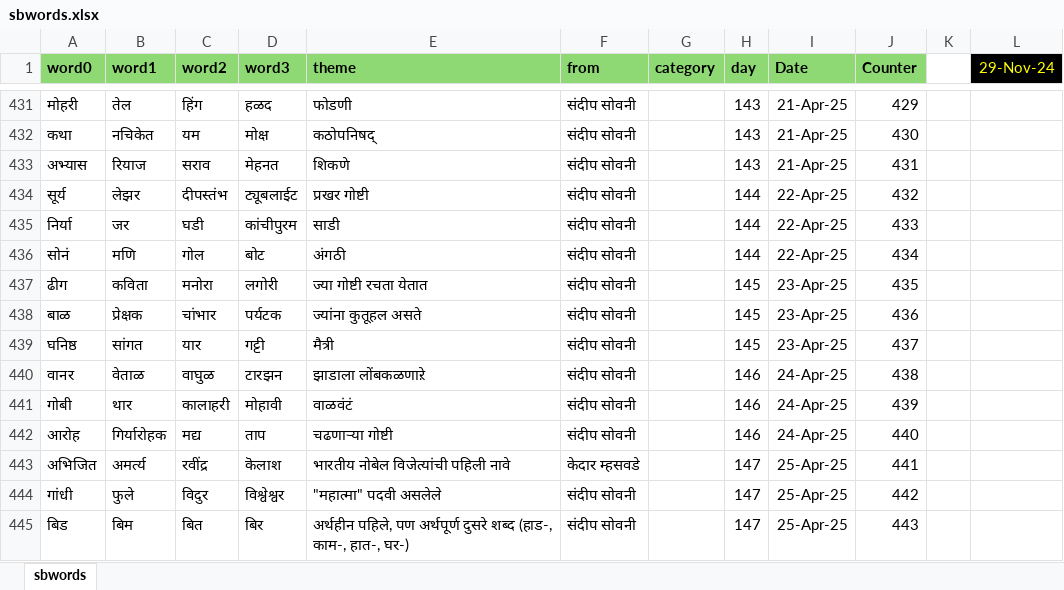
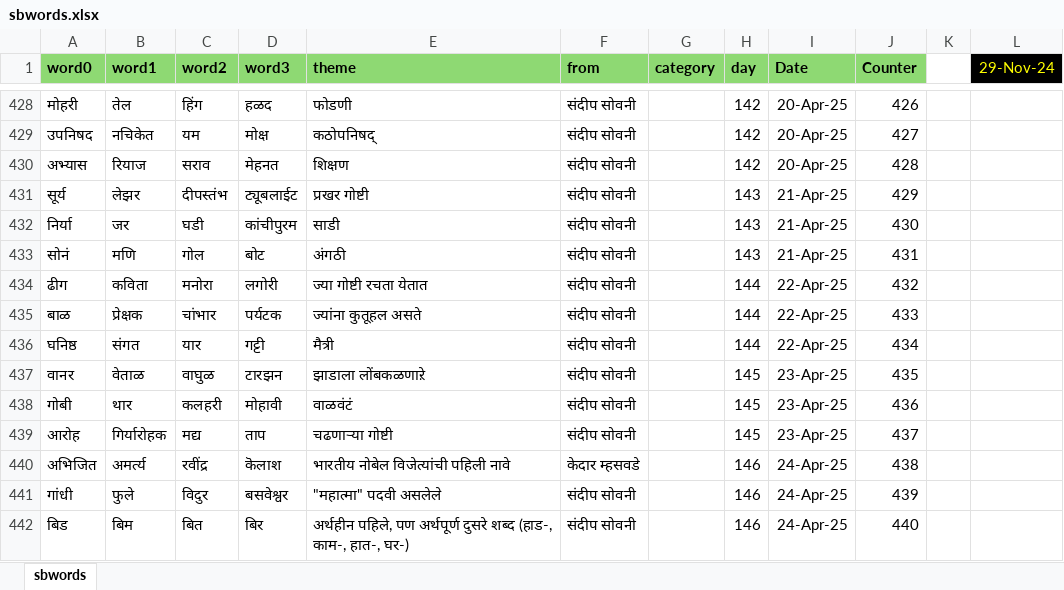
Before and after one commit to hrishinene/shabdakala, an Excel workbook: code/shabdakala/resource/sbwords.xlsx, sheet sbwords, drawn as a sheet; only a part is shown, gaps mark what is left out; values as stored, in another font and other column widths than the file's, no borders; conditional formats not drawn; addresses are those after the commit; the diff covers the shown part only; the diff names each change by its address in the sheet, - before the commit and + after, or states it on an @@ line.

Commit message:
Words change

```diff
--- a/code/shabdakala/resource/sbwords.xlsx (sheet sbwords)
+++ b/code/shabdakala/resource/sbwords.xlsx (sheet sbwords)
-H428:H430 (day): 143
+H428:H430 (day): 142
-I428:I430 (Date): 21-Apr-25
+I428:I430 (Date): 20-Apr-25
-J428 (Counter): 429
+J428 (Counter): 426
-A429 (word0): कथा
+A429 (word0): उपनिषद
-J429 (Counter): 430
+J429 (Counter): 427
-E430 (theme): शिकणे
+E430 (theme): शिक्षण
-J430 (Counter): 431
+J430 (Counter): 428
-H431:H433 (day): 144
+H431:H433 (day): 143
-I431:I433 (Date): 22-Apr-25
+I431:I433 (Date): 21-Apr-25
-J431 (Counter): 432
+J431 (Counter): 429
-J432 (Counter): 433
+J432 (Counter): 430
-J433 (Counter): 434
+J433 (Counter): 431
-H434:H436 (day): 145
+H434:H436 (day): 144
-I434:I436 (Date): 23-Apr-25
+I434:I436 (Date): 22-Apr-25
-J434 (Counter): 435
+J434 (Counter): 432
-J435 (Counter): 436
+J435 (Counter): 433
-B436 (word1): सांगत
+B436 (word1): संगत
-J436 (Counter): 437
+J436 (Counter): 434
-H437:H439 (day): 146
+H437:H439 (day): 145
-I437:I439 (Date): 24-Apr-25
+I437:I439 (Date): 23-Apr-25
-J437 (Counter): 438
+J437 (Counter): 435
-C438 (word2): कालाहरी
+C438 (word2): कलहरी
-J438 (Counter): 439
+J438 (Counter): 436
-J439 (Counter): 440
+J439 (Counter): 437
-H440:H442 (day): 147
+H440:H442 (day): 146
-I440:I442 (Date): 25-Apr-25
+I440:I442 (Date): 24-Apr-25
-J440 (Counter): 441
+J440 (Counter): 438
-D441 (word3): विश्वेश्वर
+D441 (word3): बसवेश्वर
-J441 (Counter): 442
+J441 (Counter): 439
-J442 (Counter): 443
+J442 (Counter): 440
```
Also changed, not shown: 3 removed rows, 97 edited cells and cell formats elsewhere in this sheet, formulas that keep their value, 1 other file.
